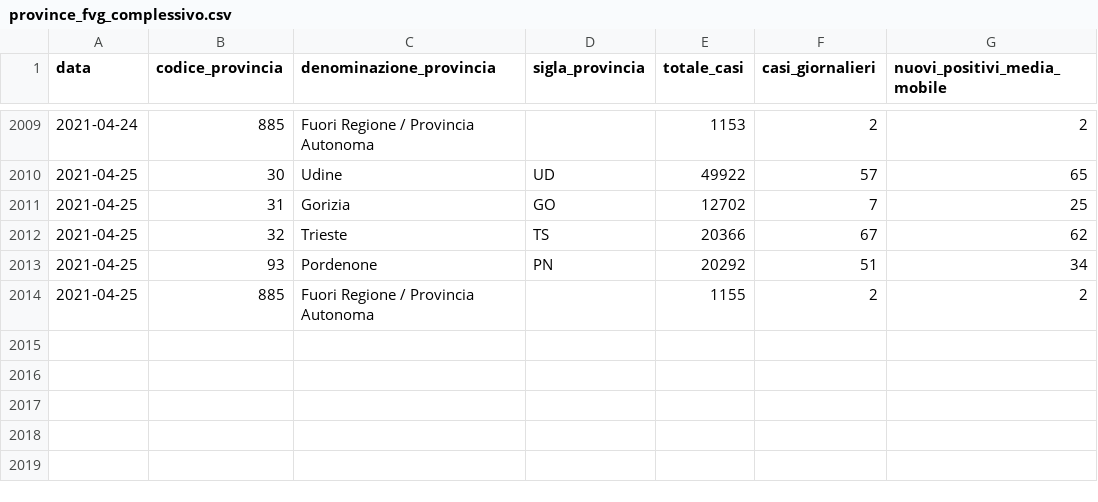
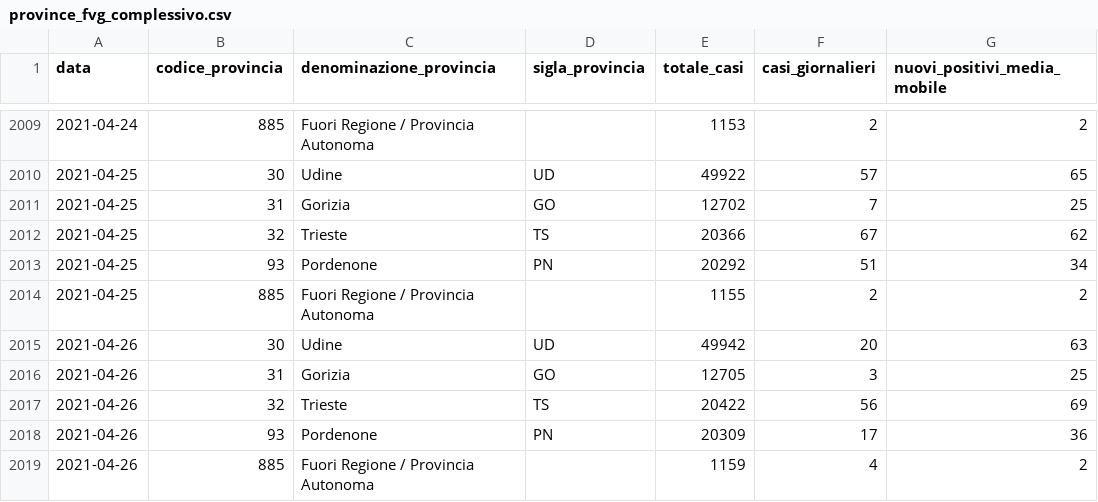
Before and after one commit to daniloderosa/fvg_covid, a CSV file: contagi/province/data/province_fvg_complessivo.csv, drawn as a sheet; only a part is shown, gaps mark what is left out.

```diff
--- a/contagi/province/data/province_fvg_complessivo.csv
+++ b/contagi/province/data/province_fvg_complessivo.csv
@@ -2014 +2014,6 @@ data,codice_provincia,denominazione_provincia,sigla_provincia,totale_casi,casi_g
 2021-04-25,885,Fuori Regione / Provincia Autonoma,,1155,2,2
+2021-04-26,30,Udine,UD,49942,20,63
+2021-04-26,31,Gorizia,GO,12705,3,25
+2021-04-26,32,Trieste,TS,20422,56,69
+2021-04-26,93,Pordenone,PN,20309,17,36
+2021-04-26,885,Fuori Regione / Provincia Autonoma,,1159,4,2
```
Also changed, not shown: contagi/dati_regione/data/fvg_complessivo.csv, contagi/dati_regione/data/fvg_last30days.csv, 4 other files.
